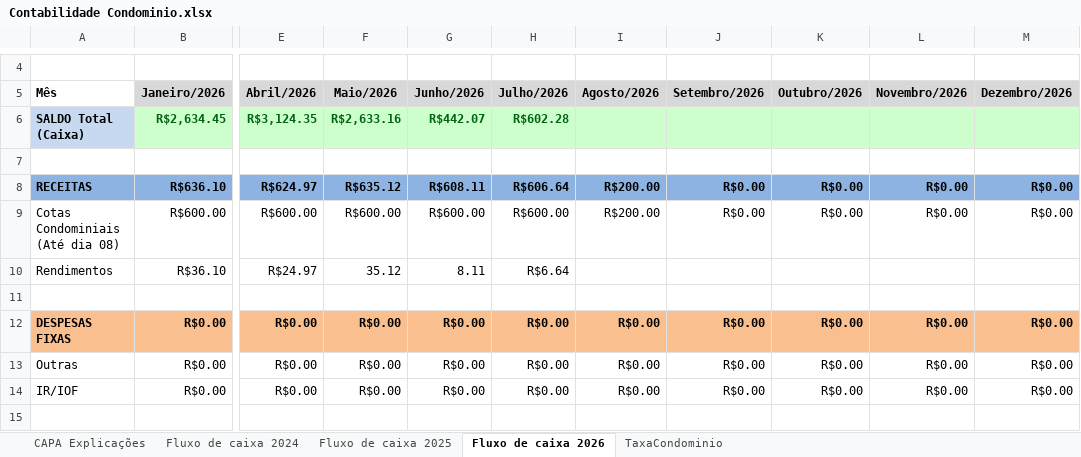
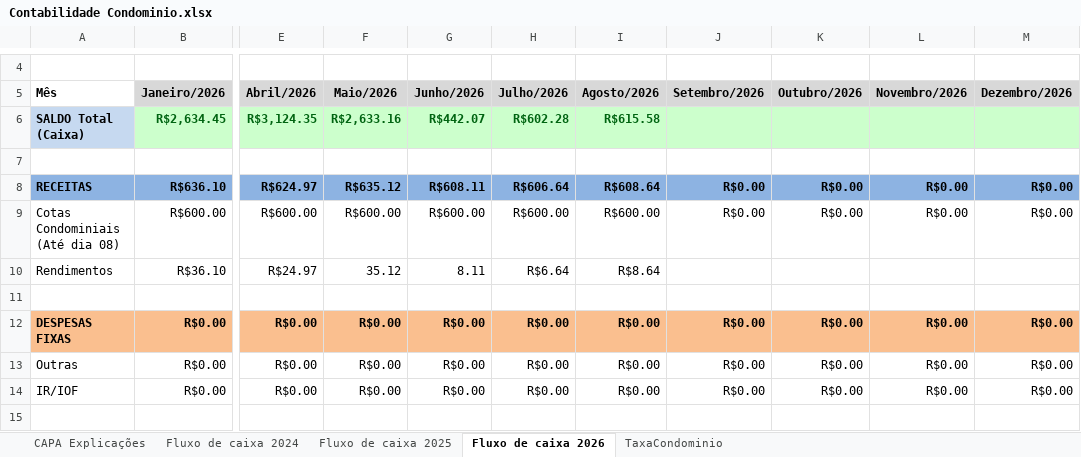
Before and after one commit to dvdspo01/dashboard-condominio-flona117, an Excel workbook: planilhas/Contabilidade Condominio.xlsx, sheet Fluxo de caixa 2026, drawn as a sheet; only a part is shown, gaps mark what is left out; values as stored, in another font and other column widths than the file's, no borders; conditional formats not drawn; the diff covers the shown part only; the diff names each change by its address in the sheet, - before the commit and + after, or states it on an @@ line.

Commit message:
agosto26

```diff
--- a/planilhas/Contabilidade Condominio.xlsx (sheet Fluxo de caixa 2026)
+++ b/planilhas/Contabilidade Condominio.xlsx (sheet Fluxo de caixa 2026)
-I6 (Agosto/2026): (empty)
+I6 (Agosto/2026): R$615.58
-I8 (Agosto/2026): R$200.00
+I8 (Agosto/2026): R$608.64
-I9 (Agosto/2026): R$200.00
+I9 (Agosto/2026): R$600.00
-I10 (Agosto/2026): (empty)
+I10 (Agosto/2026): R$8.64
```
Also changed, not shown: 21 edited cells and cell formats elsewhere in this sheet, sheet TaxaCondominio, formulas that keep their value.
